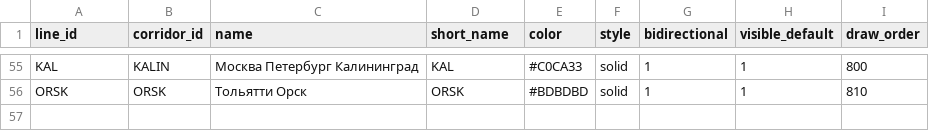
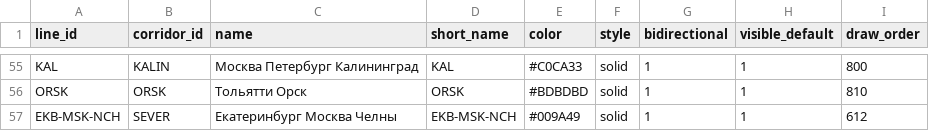
Before and after one commit to hhwwwww1414/Drive-Metro, a CSV file: public/data/lines.csv, drawn as a sheet; only a part is shown, gaps mark what is left out.

```diff
--- a/public/data/lines.csv
+++ b/public/data/lines.csv
@@ -56 +56,2 @@ KAL,KALIN,Москва Петербург Калининград,KAL,#C0CA33,sol
 ORSK,ORSK,Тольятти Орск,ORSK,#BDBDBD,solid,1,1,810
+EKB-MSK-NCH,SEVER,Екатеринбург Москва Челны,EKB-MSK-NCH,#009A49,solid,1,1,612
```
Also changed, not shown: public/data/line_paths.csv.
